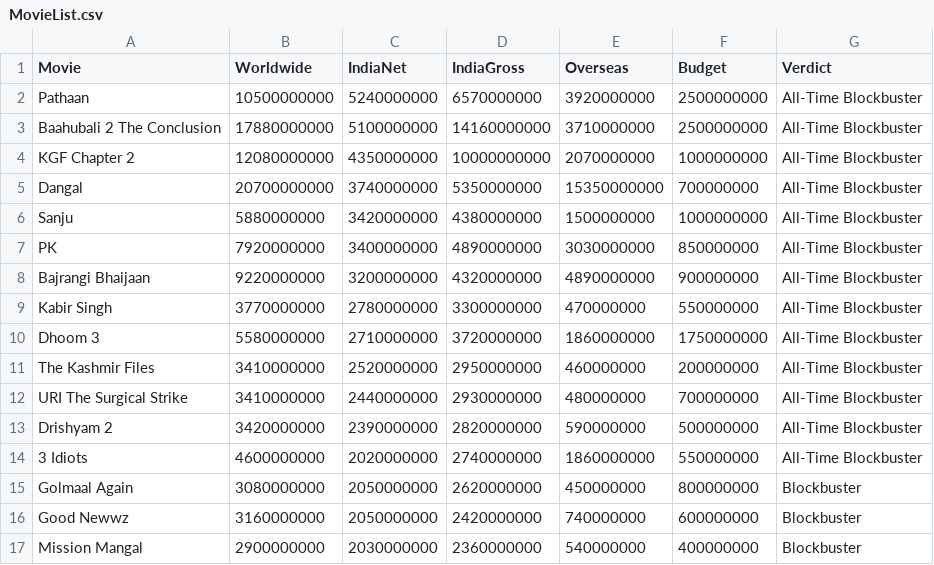
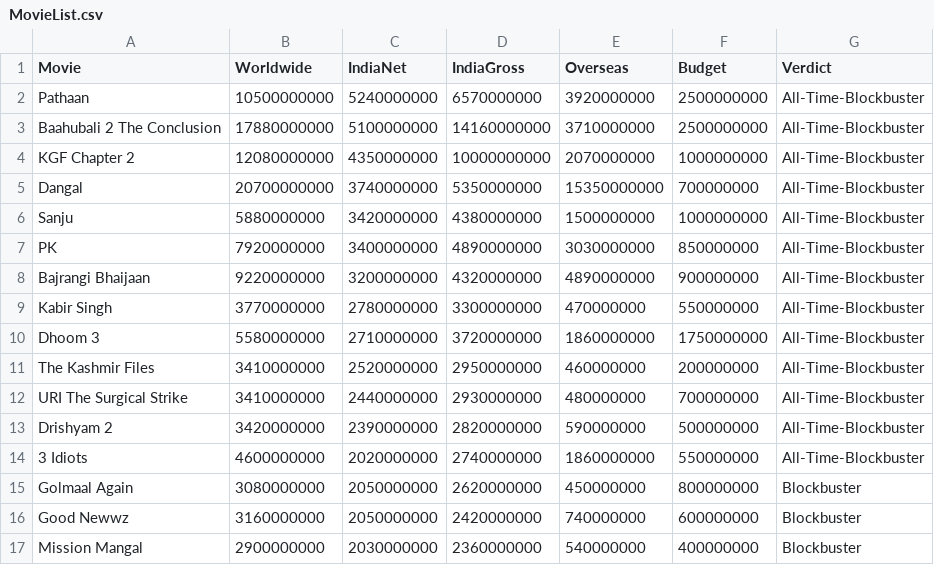
Before and after one commit to BhavyaMammai/Datasets, a CSV file: MovieList.csv, drawn as a sheet; only a part is shown.

Commit message:
Update MovieList.csv

```diff
--- a/MovieList.csv
+++ b/MovieList.csv
@@ -1,15 +1,15 @@
 Movie,Worldwide,IndiaNet,IndiaGross,Overseas,Budget,Verdict
-Pathaan,	10500000000, 5240000000,	6570000000,	3920000000,	2500000000,	All-Time Blockbuster
-Baahubali 2 The Conclusion,	17880000000,	5100000000,	14160000000,	3710000000,	2500000000,	All-Time Blockbuster
-KGF Chapter 2,	12080000000,	4350000000,	10000000000,	2070000000,	1000000000,	All-Time Blockbuster
-Dangal,	20700000000,3740000000,	5350000000,	15350000000,700000000,	All-Time Blockbuster
-Sanju,	5880000000,	3420000000,	4380000000,	1500000000,	1000000000,	All-Time Blockbuster
-PK,	7920000000,	3400000000,	4890000000, 	3030000000,	850000000,	All-Time Blockbuster
-Bajrangi Bhaijaan,	9220000000,	3200000000,	4320000000,	4890000000,	900000000,	All-Time Blockbuster
-Kabir Singh,	3770000000,	2780000000,3300000000,	470000000,	550000000,	All-Time Blockbuster
-Dhoom 3,	5580000000,	2710000000, 3720000000,1860000000,	1750000000, All-Time Blockbuster
-The Kashmir Files,	3410000000,	2520000000,	2950000000,	460000000,	200000000, All-Time Blockbuster
-URI The Surgical Strike,	3410000000,	2440000000,	2930000000,	480000000,	700000000, All-Time Blockbuster
-Drishyam 2,	3420000000,	2390000000,2820000000,590000000,	500000000,	All-Time Blockbuster
-3 Idiots,	4600000000,	2020000000,	2740000000,	1860000000,	550000000,All-Time Blockbuster
+Pathaan,	10500000000, 5240000000,	6570000000,	3920000000,	2500000000,	All-Time-Blockbuster
+Baahubali 2 The Conclusion,	17880000000,	5100000000,	14160000000,	3710000000,	2500000000,	All-Time-Blockbuster
+KGF Chapter 2,	12080000000,	4350000000,	10000000000,	2070000000,	1000000000,	All-Time-Blockbuster
+Dangal,	20700000000,3740000000,	5350000000,	15350000000,700000000,	All-Time-Blockbuster
+Sanju,	5880000000,	3420000000,	4380000000,	1500000000,	1000000000,	All-Time-Blockbuster
+PK,	7920000000,	3400000000,	4890000000, 	3030000000,	850000000,	All-Time-Blockbuster
+Bajrangi Bhaijaan,	9220000000,	3200000000,	4320000000,	4890000000,	900000000,	All-Time-Blockbuster
+Kabir Singh,	3770000000,	2780000000,3300000000,	470000000,	550000000,	All-Time-Blockbuster
+Dhoom 3,	5580000000,	2710000000, 3720000000,1860000000,	1750000000, All-Time-Blockbuster
+The Kashmir Files,	3410000000,	2520000000,	2950000000,	460000000,	200000000, All-Time-Blockbuster
+URI The Surgical Strike,	3410000000,	2440000000,	2930000000,	480000000,	700000000, All-Time-Blockbuster
+Drishyam 2,	3420000000,	2390000000,2820000000,590000000,	500000000,	All-Time-Blockbuster
+3 Idiots,	4600000000,	2020000000,	2740000000,	1860000000,	550000000,All-Time-Blockbuster
 Golmaal Again,	3080000000,2050000000,	2620000000,	450000000,	800000000,	Blockbuster
```
